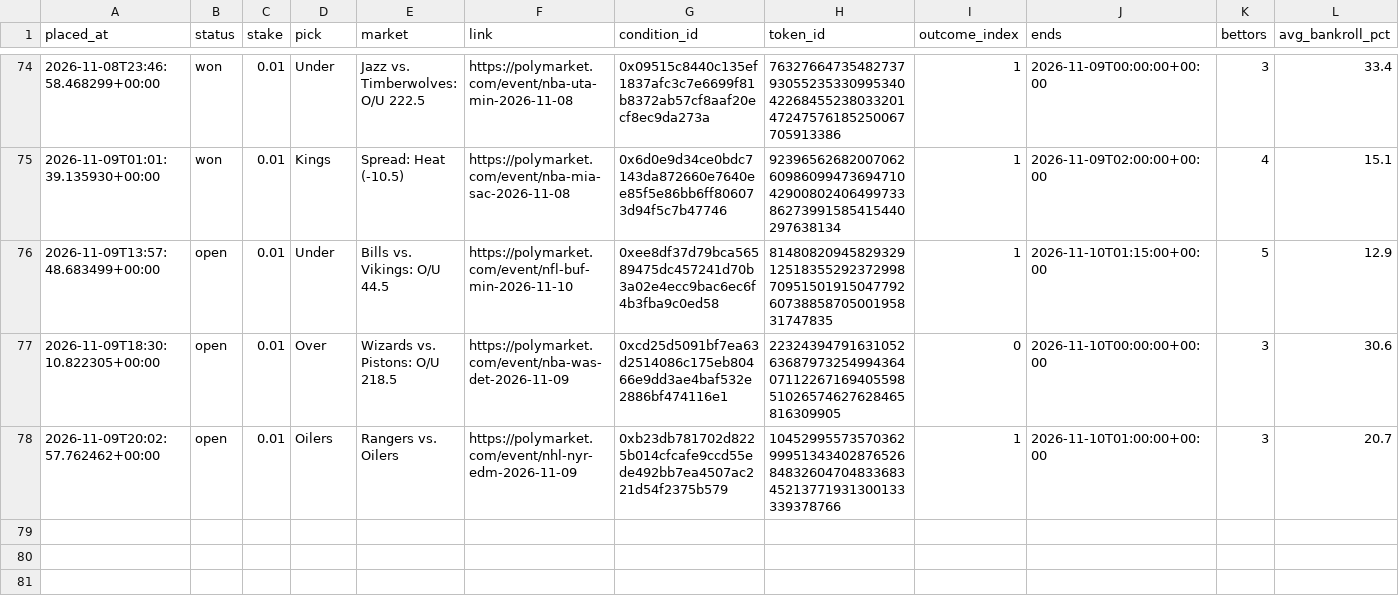
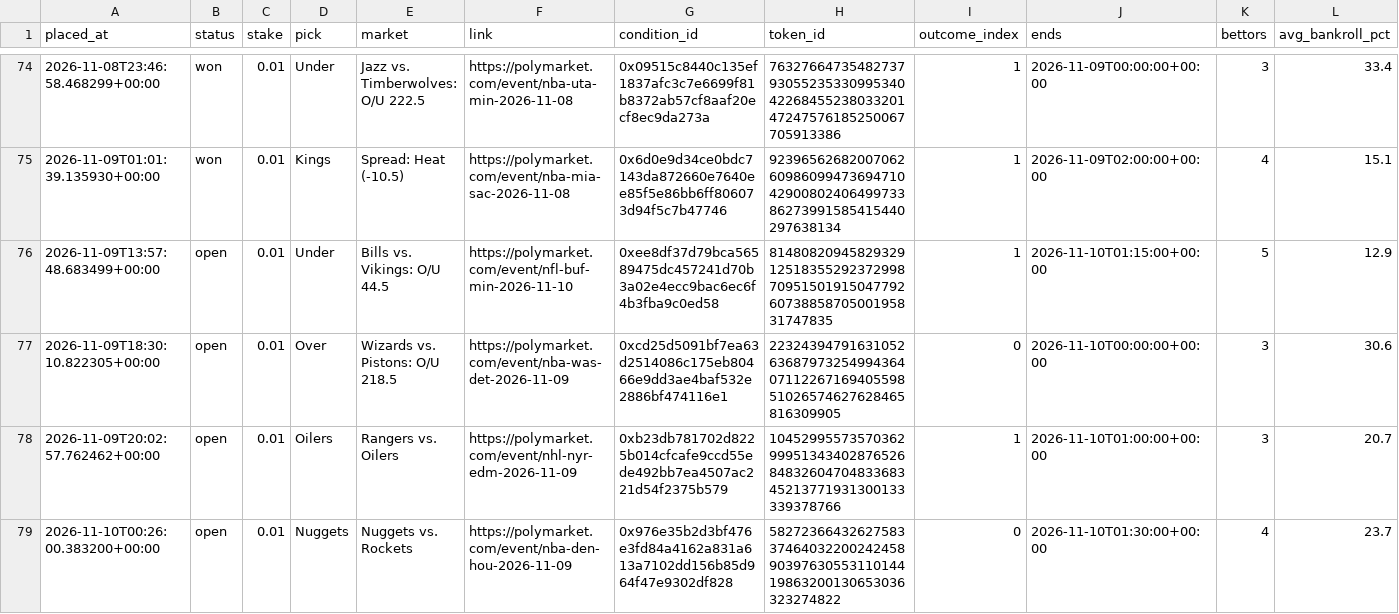
Before and after one commit to bhooder/Polymarket, a CSV file: paper_trades.csv, drawn as a sheet; only a part is shown, gaps mark what is left out; rows hold the shown columns only; the diff names each change by its address in the sheet, - before the commit and + after, or states it on an @@ line.

```diff
--- a/paper_trades.csv
+++ b/paper_trades.csv
+row 79: 2026-11-10T00:26:00.383200+00:00 | open | 0.01 | Nuggets | Nuggets vs. Rockets | https://polymarket.com/event/nba-den-hou-2026-11-09 | 0x976e35b2d3bf476e3fd84a4162a831a613a7102dd156b85d964f47e9302df828 | 58272366432627583374640322002424589039763055311014419863200130653036323274822 | 0 | 2026-11-10T01:30:00+00:00 | 4 | 23.7
```
Also changed, not shown: 5 other files.
